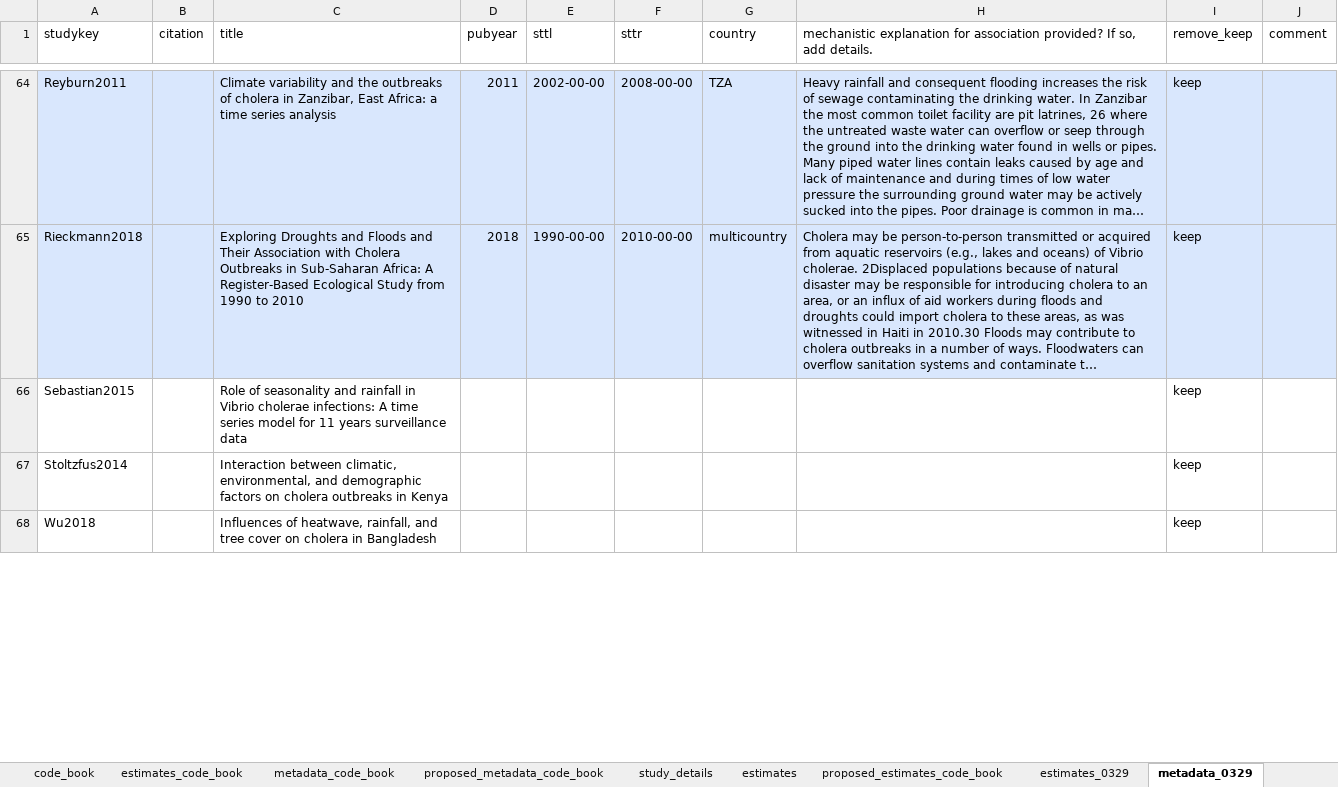
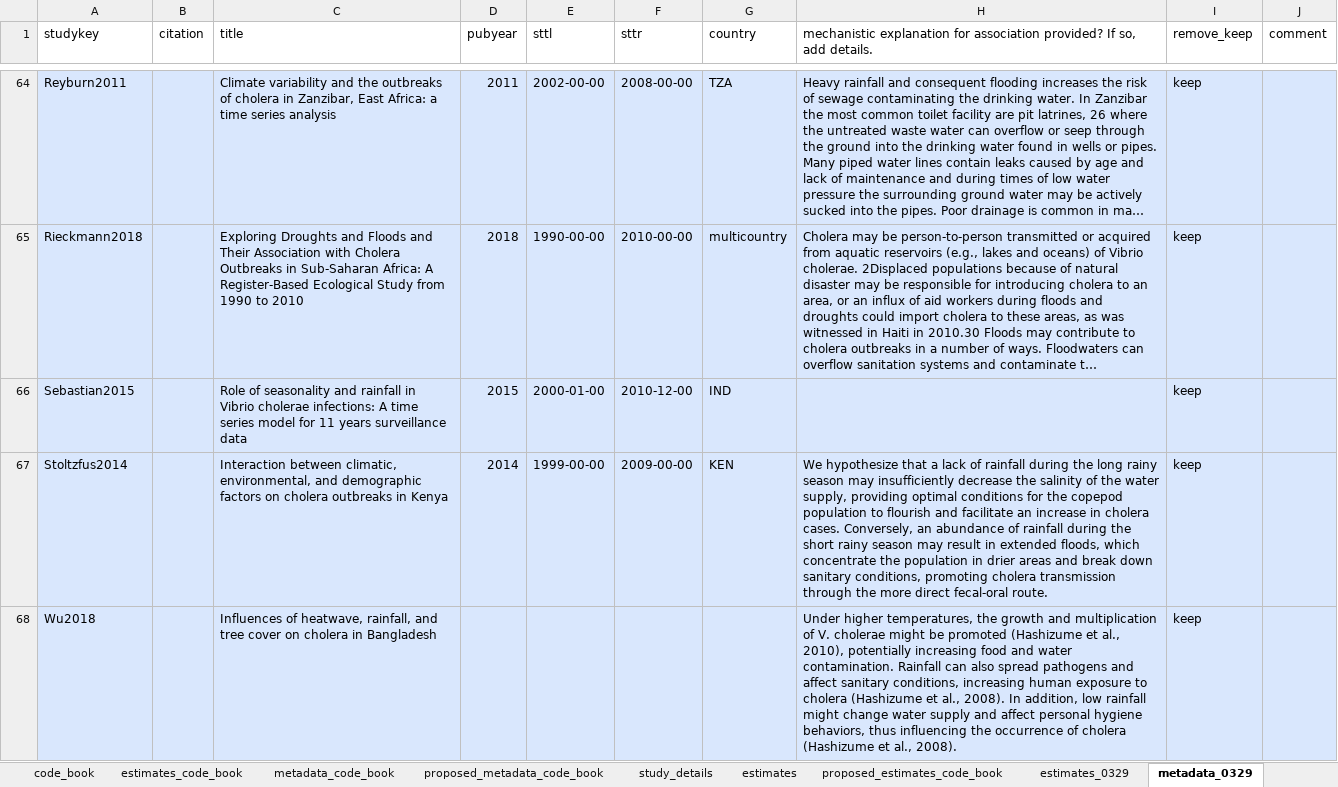
Before and after one commit to HopkinsIDD/cholera_climate_review, an Excel workbook: cholera_climate_systematic_review_extract_into_sheets.xlsx, sheet metadata_0329, drawn as a sheet; only a part is shown, gaps mark what is left out; long unchanged cells end in …; values as stored, in another font and other column widths than the file's, no borders; the diff covers the shown part only; the diff names each change by its address in the sheet, - before the commit and + after, or states it on an @@ line.

Commit message:
Update cholera_climate_systematic_review_extract_into_sheets.xlsx

```diff
--- a/cholera_climate_systematic_review_extract_into_sheets.xlsx (sheet metadata_0329)
+++ b/cholera_climate_systematic_review_extract_into_sheets.xlsx (sheet metadata_0329)
-A66:J68 fill: none
+A66:J68 fill: #D9E7FD
-D66 (pubyear): (empty)
+D66 (pubyear): 2015
-E66 (sttl): (empty)
+E66 (sttl): 2000-01-00
-F66 (sttr): (empty)
+F66 (sttr): 2010-12-00
-G66 (country): (empty)
+G66 (country): IND
-D67 (pubyear): (empty)
+D67 (pubyear): 2014
-E67 (sttl): (empty)
+E67 (sttl): 1999-00-00
-F67 (sttr): (empty)
+F67 (sttr): 2009-00-00
-G67 (country): (empty)
+G67 (country): KEN
-H67: (empty)
+H67: We hypothesize that a lack of rainfall during the long rainy season may insufficiently decrease the salinity of the water supply, providing optimal conditions for the copepod population to flourish and facilitate an increase in cholera cases. Conversely, an abundance of rainfall during the short rainy season may result in extended floods, which concentrate the population in drier areas and break down sanitary conditions, promoting cholera transmission through the more direct fecal-oral route.
-H68: (empty)
+H68: Under higher temperatures, the growth and multiplication of V. cholerae might be promoted (Hashizume et al., 2010), potentially increasing food and water contamination. Rainfall can also spread pathogens and affect sanitary conditions, increasing human exposure to cholera (Hashizume et al., 2008). In addition, low rainfall might change water supply and affect personal hygiene behaviors, thus influencing the occurrence of cholera (Hashizume et al., 2008).
```
Also changed, not shown: 10 edited cells and cell formats elsewhere in this sheet, sheet estimates_0329.
